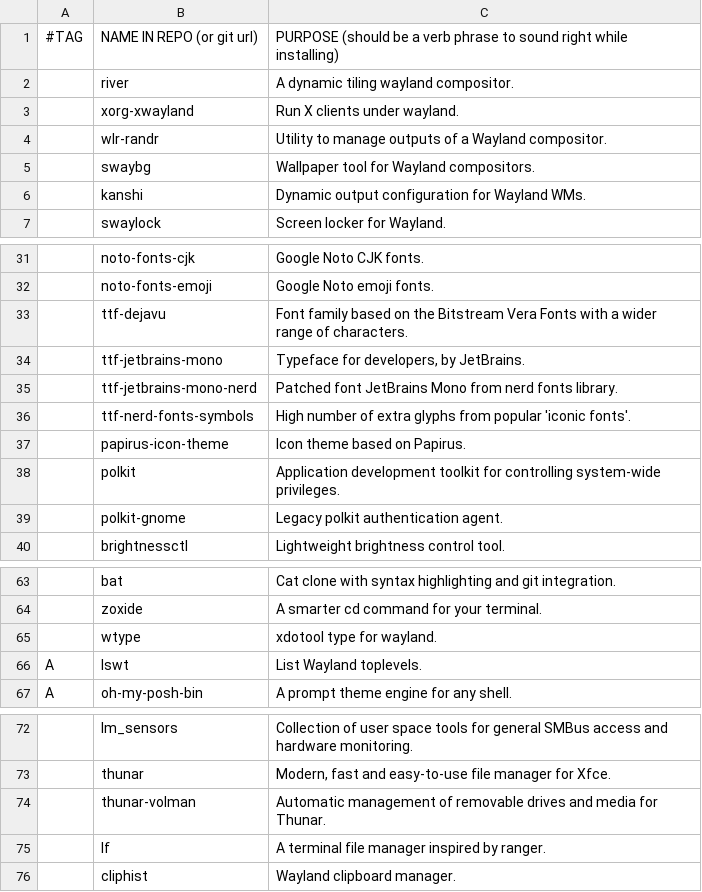
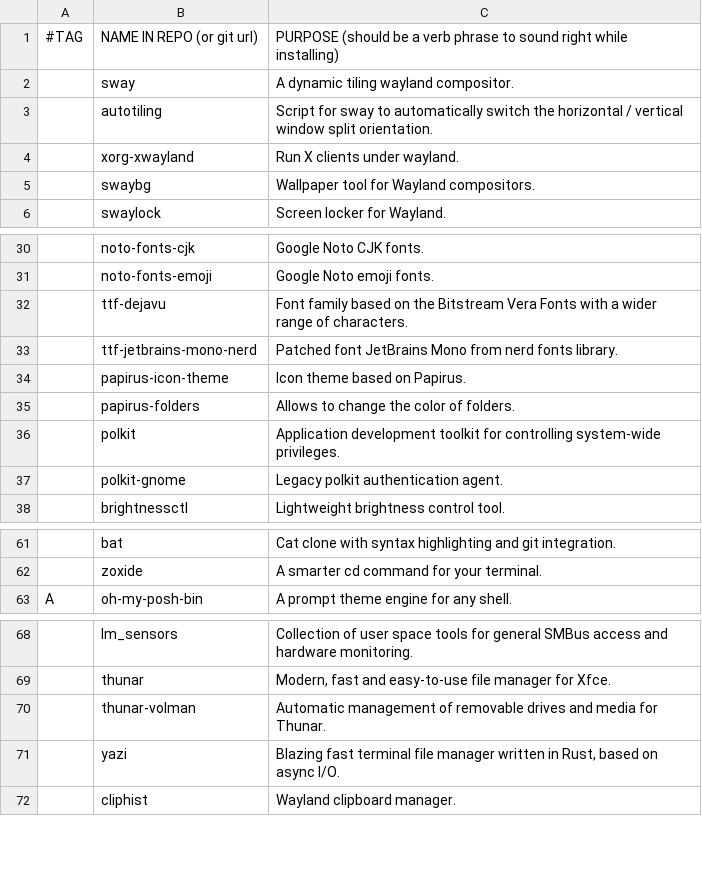
Before and after one commit to fesowowako/LARBS, a CSV file: static/progs.csv, drawn as a sheet; only a part is shown, gaps mark what is left out; removed rows and columns are numbered as before the commit, all else as after; the diff names each change by its address in the sheet, - before the commit and + after, or states it on an @@ line.

Commit message:
..

```diff
--- a/static/progs.csv
+++ b/static/progs.csv
-B2: river
+B2: sway
+row 3:  | autotiling | Script for sway to automatically switch the horizontal / vertical window split orientation.
-row 4:  | wlr-randr | Utility to manage outputs of a Wayland compositor.
-row 6:  | kanshi | Dynamic output configuration for Wayland WMs.
-row 34:  | ttf-jetbrains-mono | Typeface for developers, by JetBrains.
-row 36:  | ttf-nerd-fonts-symbols | High number of extra glyphs from popular 'iconic fonts'.
+row 35:  | papirus-folders | Allows to change the color of folders.
-row 65:  | wtype | xdotool type for wayland.
-row 66: A | lswt | List Wayland toplevels.
-row 75:  | lf | A terminal file manager inspired by ranger.
+row 71:  | yazi | Blazing fast terminal file manager written in Rust, based on async I/O.
```
